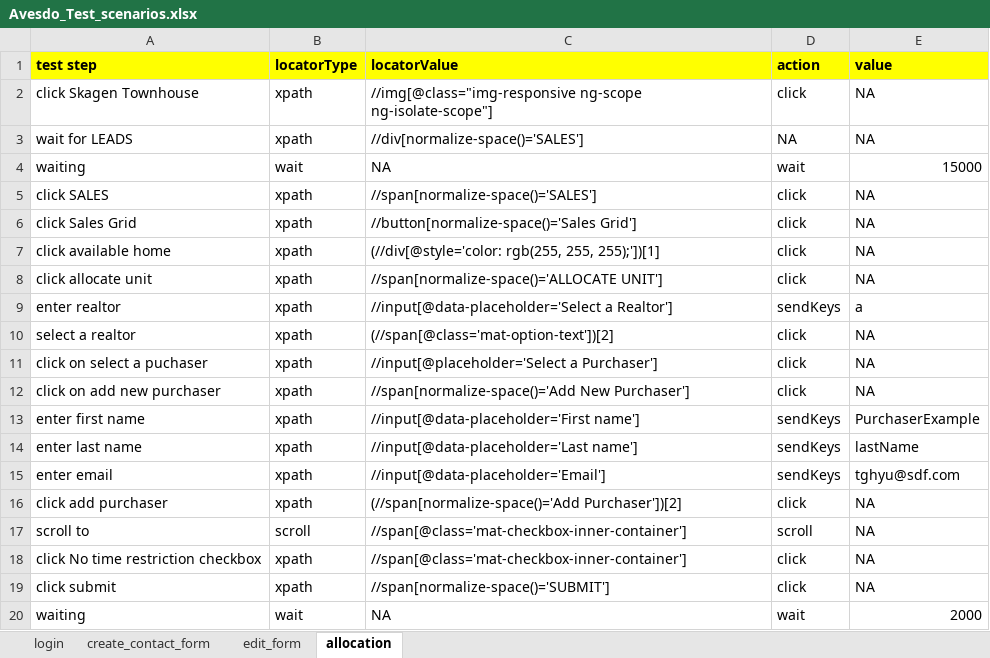
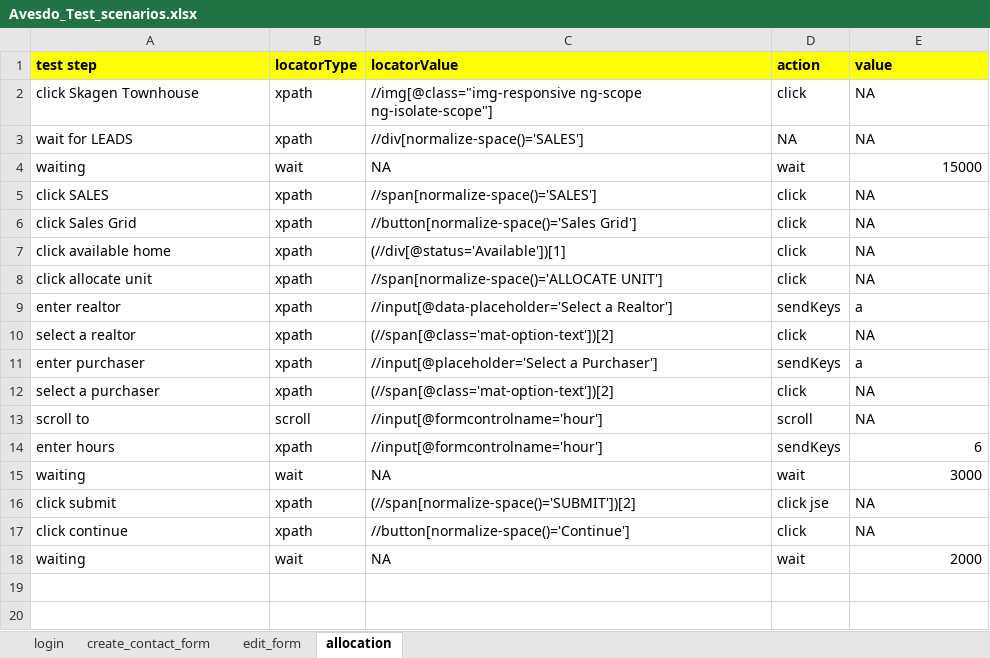
Before and after one commit to Abhilash0675/KeywordDrivenFramework, an Excel workbook: src/main/java/com/qa/hs/keyword/scenarios/Avesdo_Test_scenarios.xlsx, sheet allocation, drawn as a sheet; values as stored, in another font and other column widths than the file's, no borders; removed rows and columns are numbered as before the commit, all else as after; the diff names each change by its address in the sheet, - before the commit and + after, or states it on an @@ line.

```diff
--- a/src/main/java/com/qa/hs/keyword/scenarios/Avesdo_Test_scenarios.xlsx (sheet allocation)
+++ b/src/main/java/com/qa/hs/keyword/scenarios/Avesdo_Test_scenarios.xlsx (sheet allocation)
-C7 (locatorValue): (//div[@style='color: rgb(255, 255, 255);'])[1]
+C7 (locatorValue): (//div[@status='Available'])[1]
-row 11: click on select a puchaser | xpath | //input[@placeholder='Select a Purchaser'] | click | NA
-row 12: click on add new purchaser | xpath | //span[normalize-space()='Add New Purchaser'] | click | NA
-A11 (test step): enter first name
+A11 (test step): enter purchaser
-C11 (locatorValue): //input[@data-placeholder='First name']
+C11 (locatorValue): //input[@placeholder='Select a Purchaser']
-E11 (value): PurchaserExample
+E11 (value): a
-row 14: enter last name | xpath | //input[@data-placeholder='Last name'] | sendKeys | lastName
-row 15: enter email | xpath | //input[@data-placeholder='Email'] | sendKeys | tghyu@sdf.com
-A12 (test step): click add purchaser
+A12 (test step): select a purchaser
-C12 (locatorValue): (//span[normalize-space()='Add Purchaser'])[2]
+C12 (locatorValue): (//span[@class='mat-option-text'])[2]
-C13 (locatorValue): //span[@class='mat-checkbox-inner-container']
+C13 (locatorValue): //input[@formcontrolname='hour']
-row 18: click No time restriction checkbox | xpath | //span[@class='mat-checkbox-inner-container'] | click | NA
+row 14: enter hours | xpath | //input[@formcontrolname='hour'] | sendKeys | 6
+row 15: waiting | wait | NA | wait | 3000
-C16 (locatorValue): //span[normalize-space()='SUBMIT']
+C16 (locatorValue): (//span[normalize-space()='SUBMIT'])[2]
-D16 (action): click
+D16 (action): click jse
+row 17: click continue | xpath | //button[normalize-space()='Continue'] | click | NA
```
Also changed, not shown: 11 other files.
